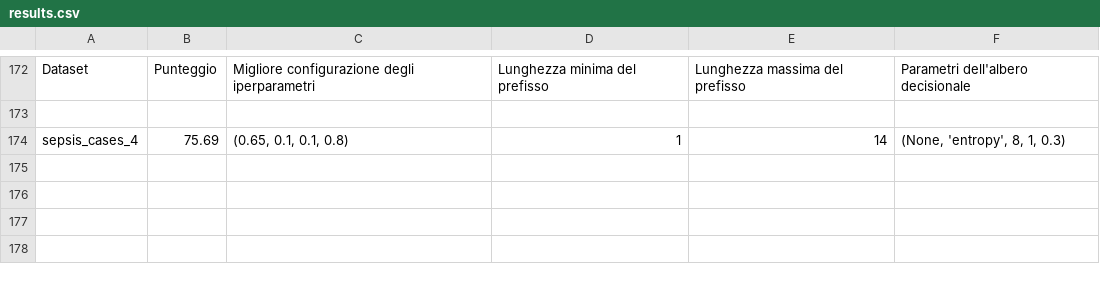
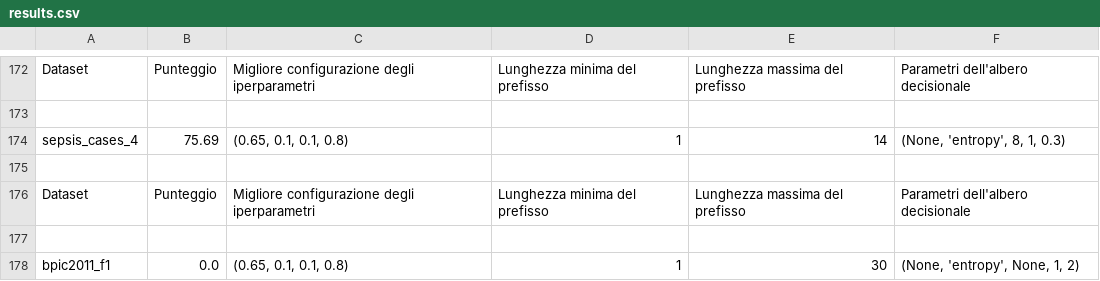
Before and after one commit to GoldenRose01/Thesis, a CSV file: media/output/results.csv, drawn as a sheet; only a part is shown, gaps mark what is left out; the diff names each change by its address in the sheet, - before the commit and + after, or states it on an @@ line.

```diff
--- a/media/output/results.csv
+++ b/media/output/results.csv
+row 175: (empty)
+row 176: Dataset | Punteggio | Migliore configurazione degli iperparametri | Lunghezza minima del prefisso | Lunghezza massima del prefisso | Parametri dell'albero decisionale
+row 177: (empty)
+row 178: bpic2011_f1 | 0.0 | (0.65, 0.1, 0.1, 0.8) | 1 | 30 | (None, 'entropy', None, 1, 2)
```
Also changed, not shown: media/output/model_params.csv, 19 other files.
